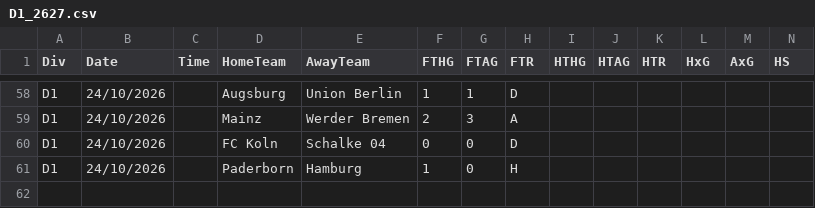
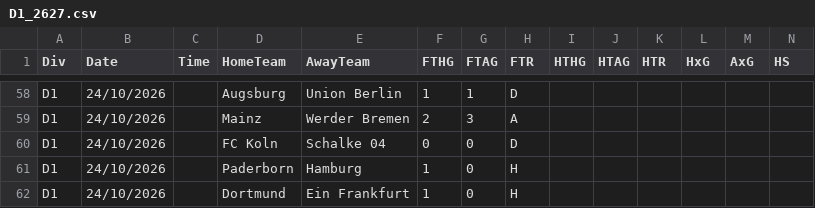
Before and after one commit to marinino/tippki, a CSV file: data/D1_2627.csv, drawn as a sheet; only a part is shown, gaps mark what is left out; rows hold the shown columns only; the diff names each change by its address in the sheet, - before the commit and + after, or states it on an @@ line.

```diff
--- a/data/D1_2627.csv
+++ b/data/D1_2627.csv
+row 62: D1 | 24/10/2026 |  | Dortmund | Ein Frankfurt | 1 | 0 | H
```
Also changed, not shown: 1 other file.
